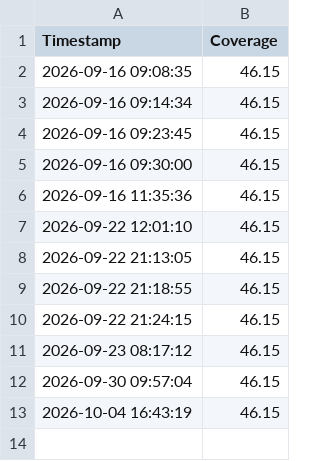
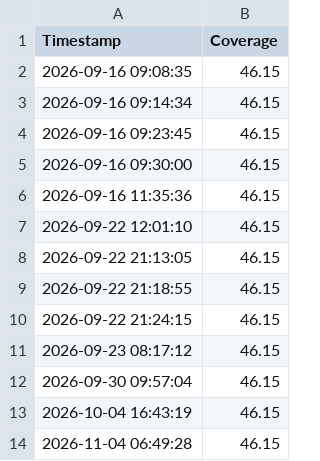
Before and after one commit to MrCodeBS/450-tictactest-mvk, a CSV file: .github/coverage-history.csv, drawn as a sheet.

```diff
--- a/.github/coverage-history.csv
+++ b/.github/coverage-history.csv
@@ -13 +13,2 @@ Timestamp,Coverage
 2026-10-04 16:43:19,46.15
+2026-11-04 06:49:28,46.15
```
Also changed, not shown: 1 other file.
